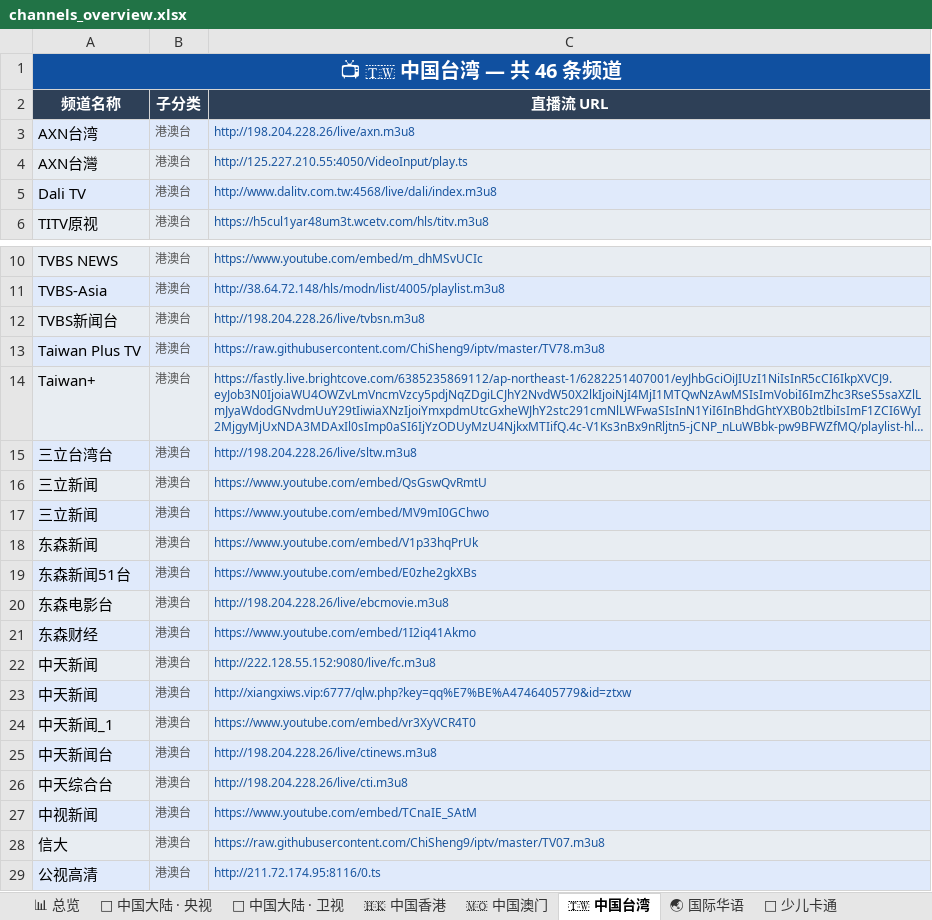
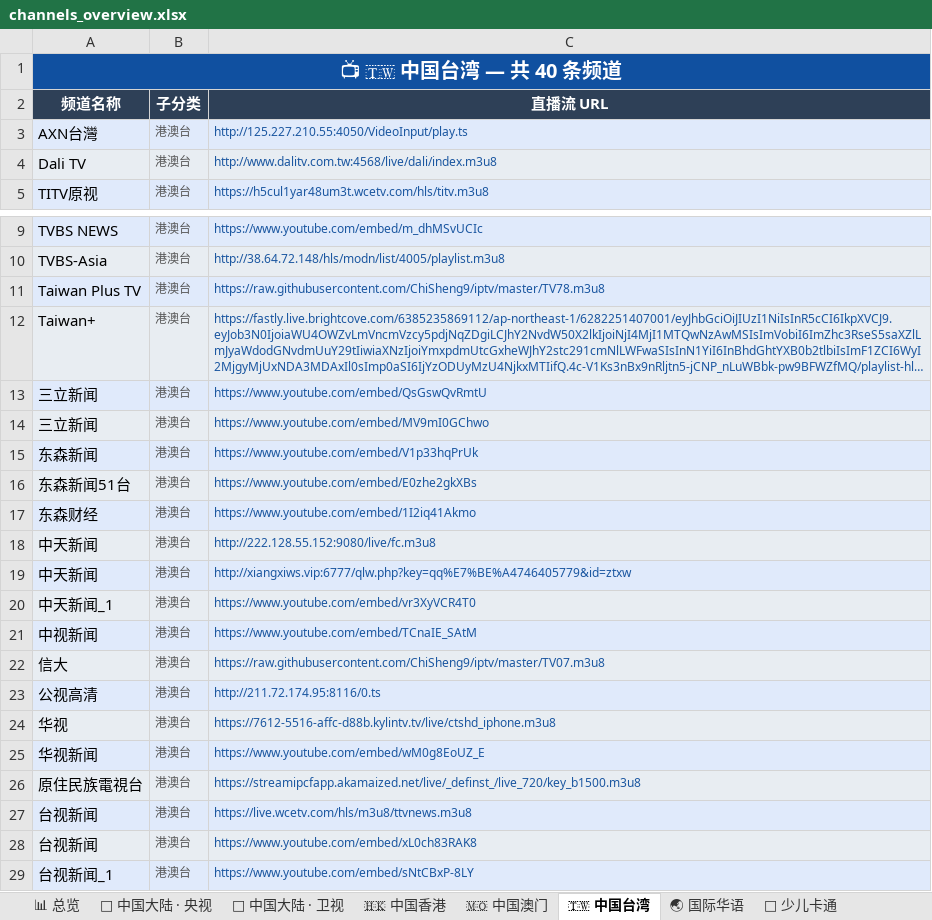
Before and after one commit to amazonjdshop/tv, an Excel workbook: channels_overview.xlsx, sheet 🇹🇼 中国台湾, drawn as a sheet; only a part is shown, gaps mark what is left out; the shorter side is filled out with more unchanged rows; long unchanged cells end in …; values as stored, in another font and other column widths than the file's, no borders; the diff names each change by its address in the sheet, - before the commit and + after, or states it on an @@ line.

```diff
--- a/channels_overview.xlsx (sheet 🇹🇼 中国台湾)
+++ b/channels_overview.xlsx (sheet 🇹🇼 中国台湾)
-A1 (频道名称): 📺 🇹🇼 中国台湾 — 共 46 条频道
+A1 (频道名称): 📺 🇹🇼 中国台湾 — 共 40 条频道
-row 3: AXN台湾 | 港澳台 | http://198.204.228.26/live/axn.m3u8
-row 12: TVBS新闻台 | 港澳台 | http://198.204.228.26/live/tvbsn.m3u8
-row 15: 三立台湾台 | 港澳台 | http://198.204.228.26/live/sltw.m3u8
-row 20: 东森电影台 | 港澳台 | http://198.204.228.26/live/ebcmovie.m3u8
-row 25: 中天新闻台 | 港澳台 | http://198.204.228.26/live/ctinews.m3u8
-row 26: 中天综合台 | 港澳台 | http://198.204.228.26/live/cti.m3u8
```
Also changed, not shown: sheet 📡 中国大陆 · 卫视, sheet 📡 中国大陆 · 央视, sheet 👶 少儿卡通, sheet 📚 教育频道, sheet 🏅 体育频道, sheet 🔬 纪实探索, 3 more sheets, 6 other files.
